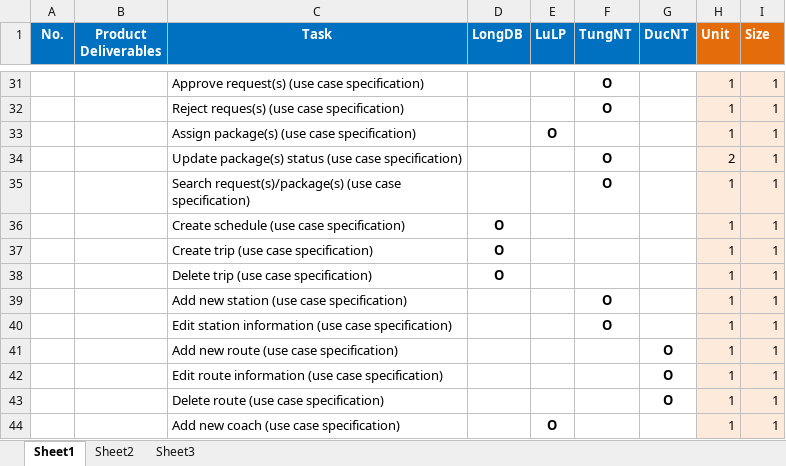
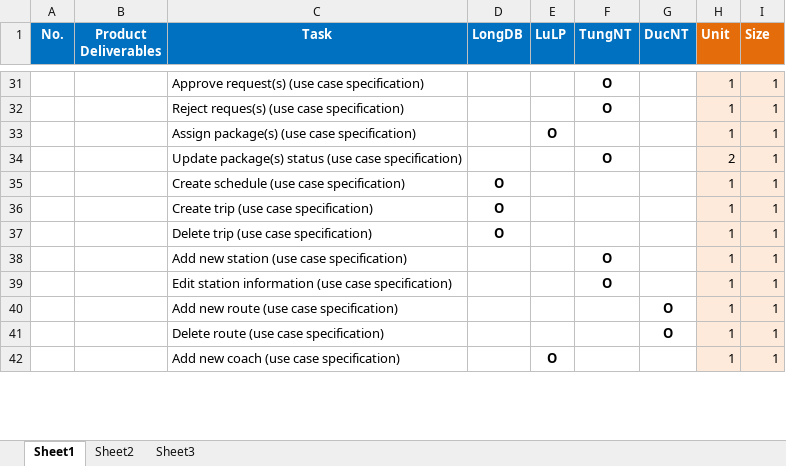
Before and after one commit to longdao2904/capstone-project-teamx, an Excel workbook: Tasksheet Final.xlsx, sheet Sheet1, drawn as a sheet; only a part is shown, gaps mark what is left out; values as stored, in another font and other column widths than the file's, no borders; the diff names each change by its address in the sheet, - before the commit and + after, or states it on an @@ line.

```diff
--- a/Tasksheet Final.xlsx (sheet Sheet1)
+++ b/Tasksheet Final.xlsx (sheet Sheet1)
-row 35:  |  | Search request(s)/package(s) (use case specification) |  |  | O |  | 1 | 1
-row 42:  |  | Edit route information (use case specification) |  |  |  | O | 1 | 1
```
Also changed, not shown: 1 other file.
